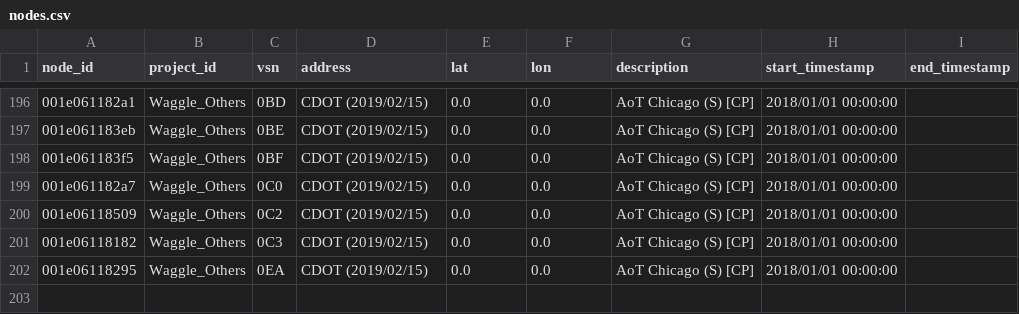
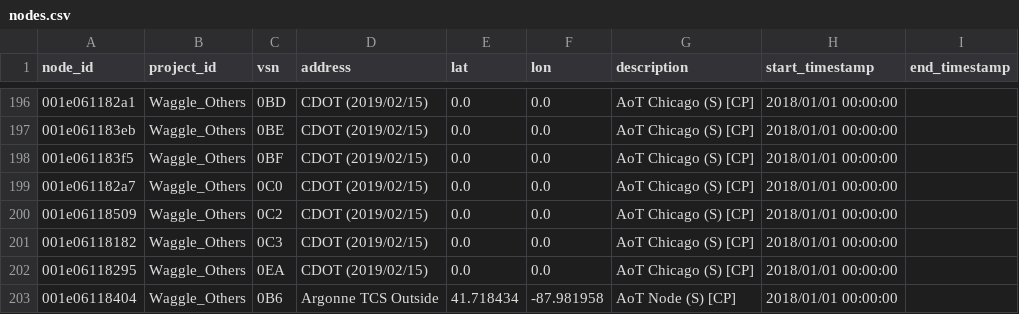
Before and after one commit to waggle-sensor/beehive-server, a CSV file: publishing-tools/projects/Waggle_Others.complete/nodes.csv, drawn as a sheet; only a part is shown, gaps mark what is left out.

Commit message:
updated node list

```diff
--- a/publishing-tools/projects/Waggle_Others.complete/nodes.csv
+++ b/publishing-tools/projects/Waggle_Others.complete/nodes.csv
@@ -202 +202,2 @@ node_id,project_id,vsn,address,lat,lon,description,start_timestamp,end_timestamp
 001e06118295,Waggle_Others,0EA,"CDOT (2019/02/15)",0.0,0.0,AoT Chicago (S) [CP],2018/01/01 00:00:00,
+001e06118404,Waggle_Others,0B6,Argonne TCS Outside,41.718434,-87.981958,AoT Node (S) [CP],2018/01/01 00:00:00,
```
